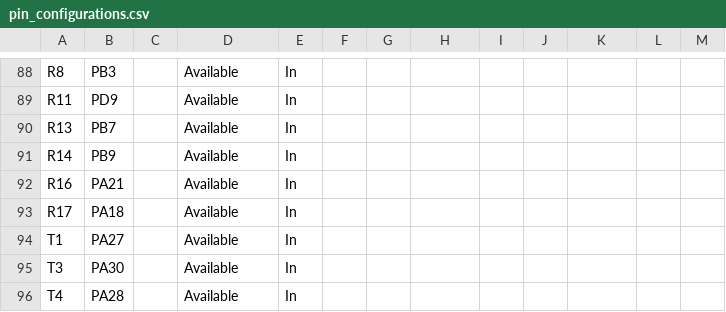
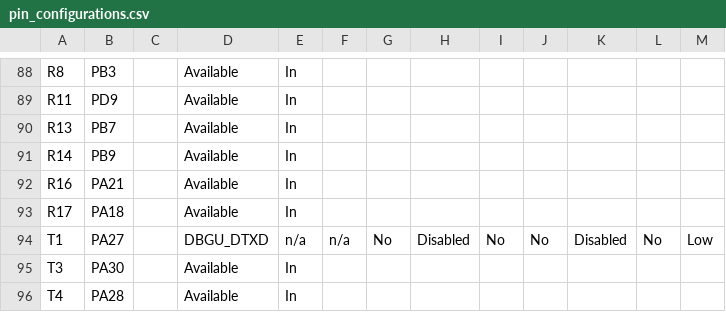
Before and after one commit to Microchip-MPLAB-Harmony/usb_apps_device, a CSV file: apps/hid_basic/firmware/src/config/sam_9x75_curiosity/pin_configurations.csv, drawn as a sheet; only a part is shown, gaps mark what is left out; the diff covers the shown part only.

```diff
--- a/apps/hid_basic/firmware/src/config/sam_9x75_curiosity/pin_configurations.csv
+++ b/apps/hid_basic/firmware/src/config/sam_9x75_curiosity/pin_configurations.csv
@@ -93,3 +93,3 @@ R16,PA21,,Available,In,,,,,,,,
 R17,PA18,,Available,In,,,,,,,,
-T1,PA27,,Available,In,,,,,,,,
+T1,PA27,,DBGU_DTXD,n/a,n/a,No,Disabled,No,No,Disabled,No,Low
 T3,PA30,,Available,In,,,,,,,,
```
Also changed, not shown: 64 edited cells elsewhere in this file, 28 other files.
